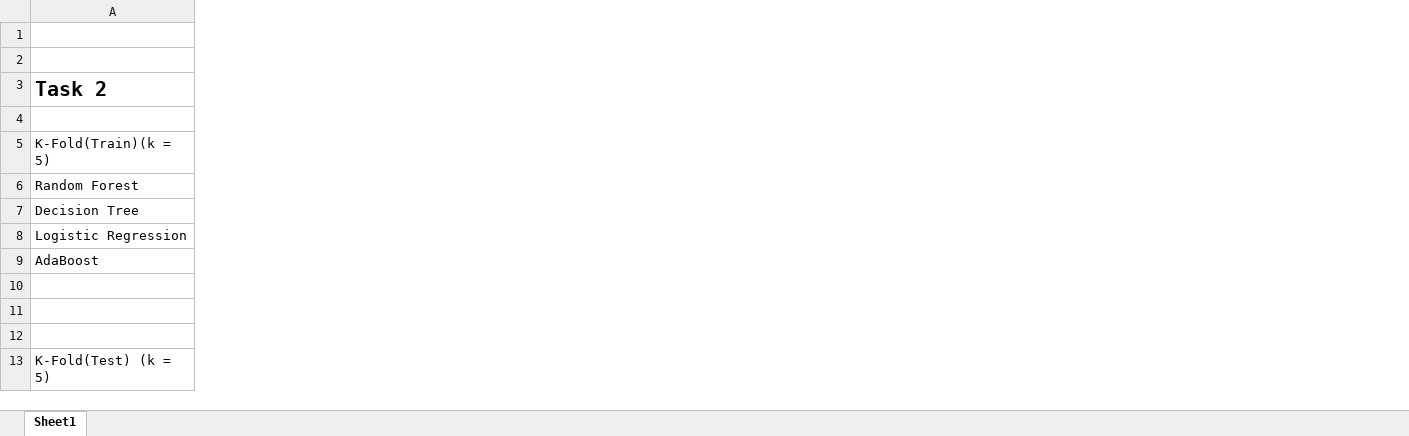
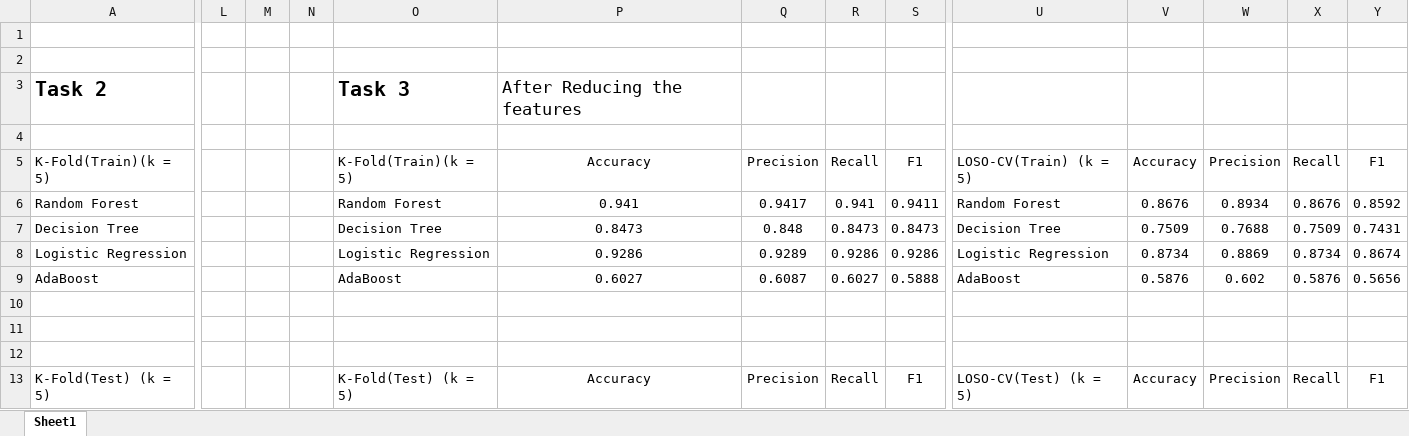
Before and after one commit to SIDEYS/IITG_Tasks, an Excel workbook: Experimental_results_Task2&4.xlsx, sheet Sheet1, drawn as a sheet; only a part is shown, gaps mark what is left out; values as stored, in another font and other column widths than the file's, no borders; the diff covers the shown part only; the diff names each change by its address in the sheet, - before the commit and + after, or states it on an @@ line.

Commit message:
Add files via upload

```diff
--- a/Experimental_results_Task2&4.xlsx (sheet Sheet1)
+++ b/Experimental_results_Task2&4.xlsx (sheet Sheet1)
+column L, empty
+column M, empty
+column N, empty
+column O, rows 3-13: Task 3 |  | K-Fold(Train)(k = 5) | Random Forest | Decision Tree | Logistic Regression | AdaBoost |  |  |  | K-Fold(Test) (k = 5)
+column P, rows 3-13: After Reducing the features |  | Accuracy | 0.941 | 0.8473 | 0.9286 | 0.6027 |  |  |  | Accuracy
+column Q, rows 5-13: Precision | 0.9417 | 0.848 | 0.9289 | 0.6087 |  |  |  | Precision
+column R, rows 5-13: Recall | 0.941 | 0.8473 | 0.9286 | 0.6027 |  |  |  | Recall
+column S, rows 5-13: F1 | 0.9411 | 0.8473 | 0.9286 | 0.5888 |  |  |  | F1
+column U, rows 5-13: LOSO-CV(Train) (k = 5) | Random Forest | Decision Tree | Logistic Regression | AdaBoost |  |  |  | LOSO-CV(Test) (k = 5)
+column V, rows 5-13: Accuracy | 0.8676 | 0.7509 | 0.8734 | 0.5876 |  |  |  | Accuracy
+column W, rows 5-13: Precision | 0.8934 | 0.7688 | 0.8869 | 0.602 |  |  |  | Precision
+column X, rows 5-13: Recall | 0.8676 | 0.7509 | 0.8734 | 0.5876 |  |  |  | Recall
+column Y, rows 5-13: F1 | 0.8592 | 0.7431 | 0.8674 | 0.5656 |  |  |  | F1
```
Also changed, not shown: 1 added column elsewhere in this sheet.
